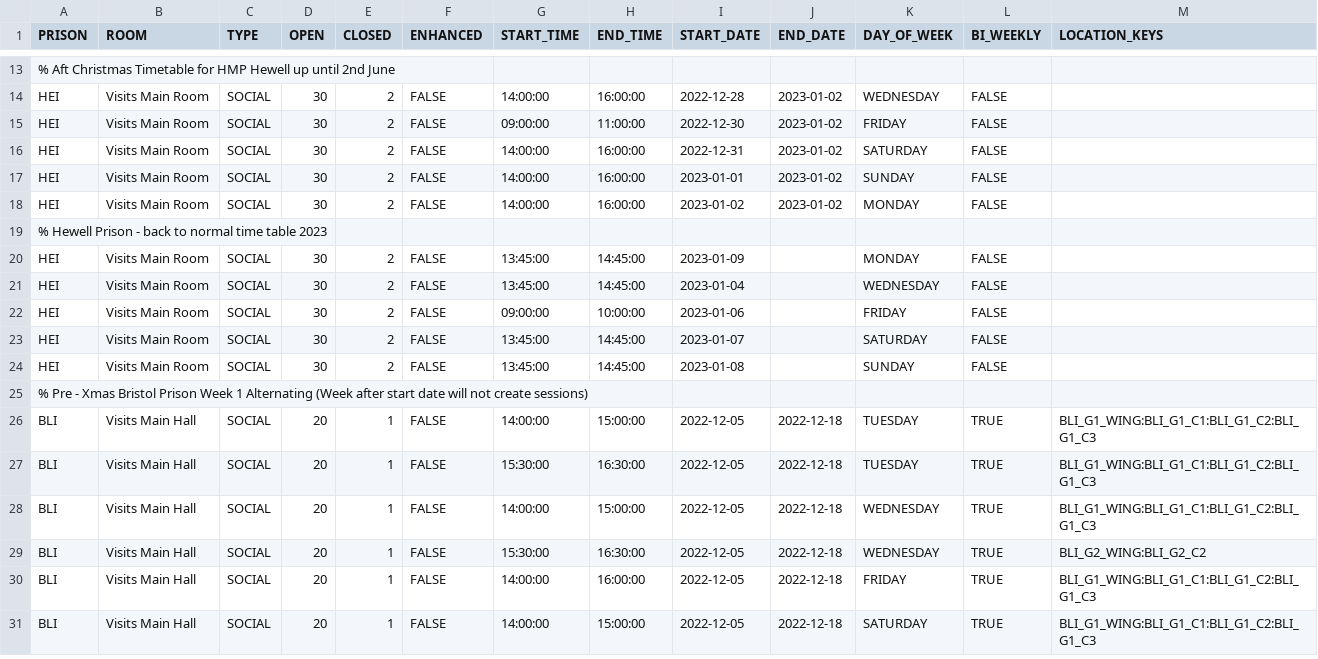
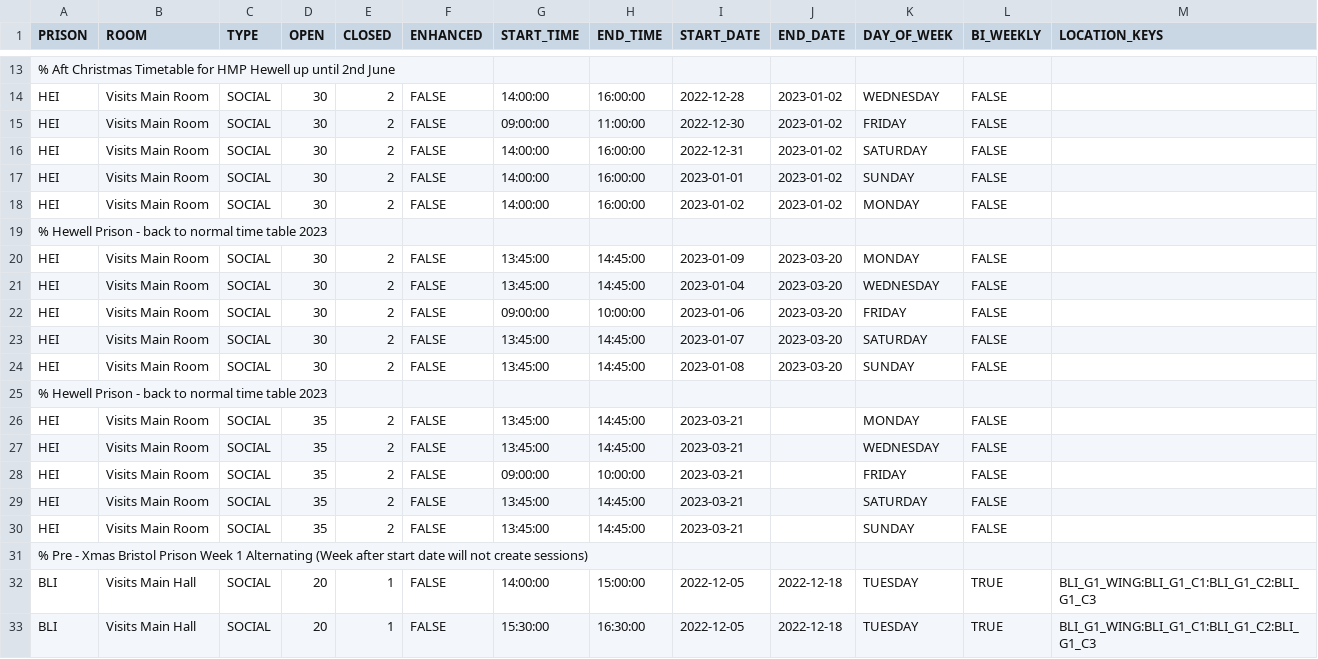
Before and after one commit to ministryofjustice/visit-scheduler, a CSV file: src/main/resources/session-template-data/session-data.csv, drawn as a sheet; only a part is shown, gaps mark what is left out; the shorter side is filled out with more unchanged rows.

Commit message:
VB-2026 Update seating capacity for HMP Hewell

```diff
--- a/src/main/resources/session-template-data/session-data.csv
+++ b/src/main/resources/session-template-data/session-data.csv
@@ -19,7 +19,13 @@ HEI,Visits Main Room,SOCIAL,30,2,FALSE,14:00:00,16:00:00,2023-01-02,2023-01-02,M
 % Hewell Prison - back to normal time table 2023
-HEI,Visits Main Room,SOCIAL,30,2,FALSE,13:45:00,14:45:00,2023-01-09,,MONDAY,FALSE,
-HEI,Visits Main Room,SOCIAL,30,2,FALSE,13:45:00,14:45:00,2023-01-04,,WEDNESDAY,FALSE,
-HEI,Visits Main Room,SOCIAL,30,2,FALSE,09:00:00,10:00:00,2023-01-06,,FRIDAY,FALSE,
-HEI,Visits Main Room,SOCIAL,30,2,FALSE,13:45:00,14:45:00,2023-01-07,,SATURDAY,FALSE,
-HEI,Visits Main Room,SOCIAL,30,2,FALSE,13:45:00,14:45:00,2023-01-08,,SUNDAY,FALSE,
+HEI,Visits Main Room,SOCIAL,30,2,FALSE,13:45:00,14:45:00,2023-01-09,2023-03-20,MONDAY,FALSE,
+HEI,Visits Main Room,SOCIAL,30,2,FALSE,13:45:00,14:45:00,2023-01-04,2023-03-20,WEDNESDAY,FALSE,
+HEI,Visits Main Room,SOCIAL,30,2,FALSE,09:00:00,10:00:00,2023-01-06,2023-03-20,FRIDAY,FALSE,
+HEI,Visits Main Room,SOCIAL,30,2,FALSE,13:45:00,14:45:00,2023-01-07,2023-03-20,SATURDAY,FALSE,
+HEI,Visits Main Room,SOCIAL,30,2,FALSE,13:45:00,14:45:00,2023-01-08,2023-03-20,SUNDAY,FALSE,
+% Hewell Prison - back to normal time table 2023
+HEI,Visits Main Room,SOCIAL,35,2,FALSE,13:45:00,14:45:00,2023-03-21,,MONDAY,FALSE,
+HEI,Visits Main Room,SOCIAL,35,2,FALSE,13:45:00,14:45:00,2023-03-21,,WEDNESDAY,FALSE,
+HEI,Visits Main Room,SOCIAL,35,2,FALSE,09:00:00,10:00:00,2023-03-21,,FRIDAY,FALSE,
+HEI,Visits Main Room,SOCIAL,35,2,FALSE,13:45:00,14:45:00,2023-03-21,,SATURDAY,FALSE,
+HEI,Visits Main Room,SOCIAL,35,2,FALSE,13:45:00,14:45:00,2023-03-21,,SUNDAY,FALSE,
 % Pre - Xmas Bristol Prison Week 1 Alternating (Week after start date will not create sessions)
```
Also changed, not shown: 1 other file.
